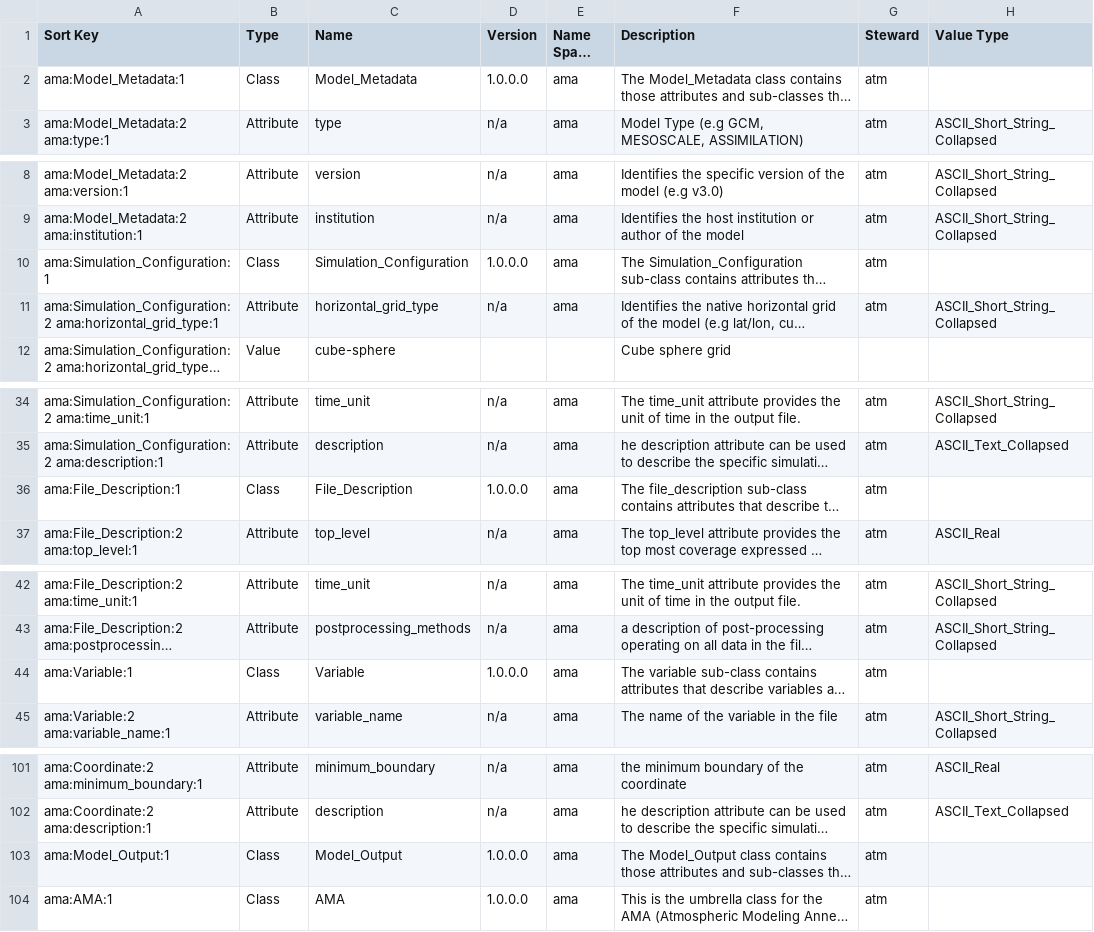
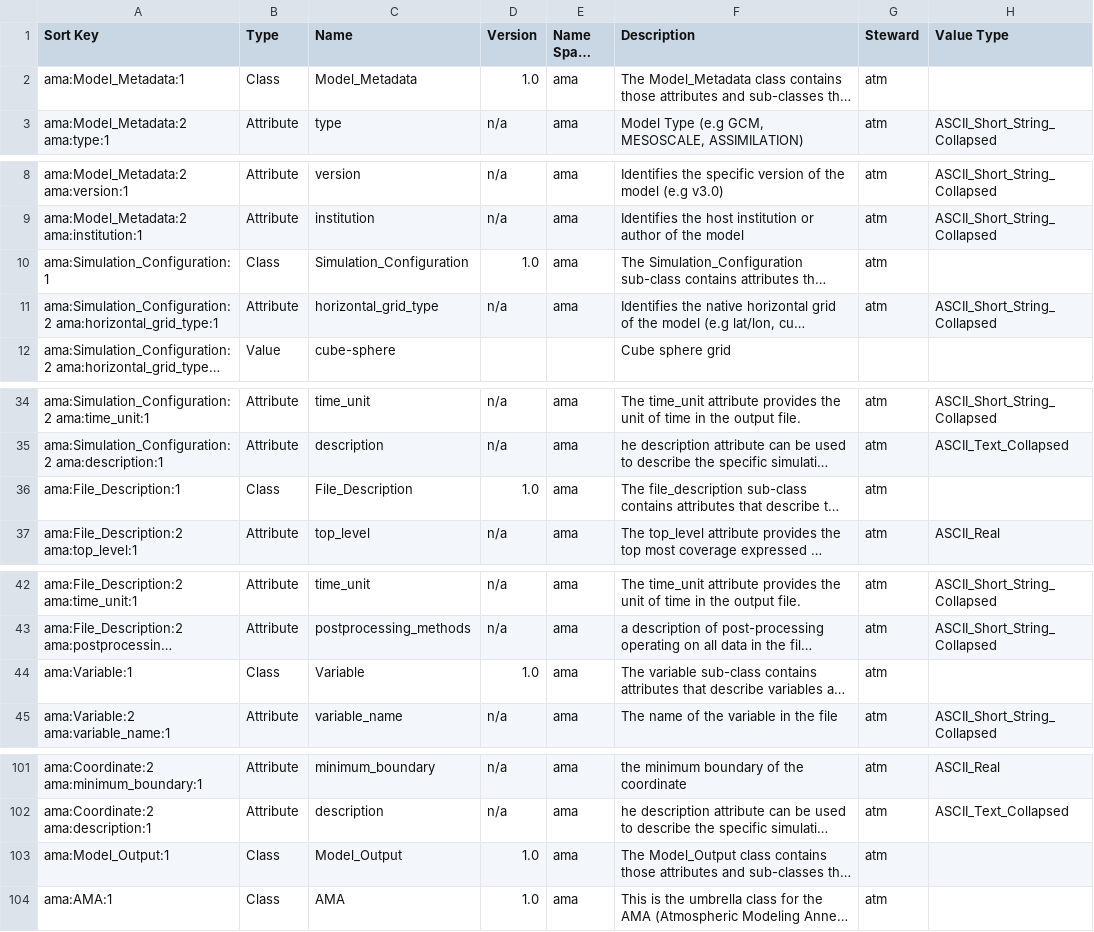
Before and after one commit to pds-data-dictionaries/ldd-ama, a CSV file: build/release/1.24.0.0/PDS4_AMA_1O00_1300.csv, drawn as a sheet; only a part is shown, gaps mark what is left out; long unchanged cells end in …; the diff covers the shown part only; the diff names each change by its address in the sheet, - before the commit and + after, or states it on an @@ line.

```diff
--- a/build/release/1.24.0.0/PDS4_AMA_1O00_1300.csv
+++ b/build/release/1.24.0.0/PDS4_AMA_1O00_1300.csv
-D2 (Version): 1.0.0.0
+D2 (Version): 1.0
-D10 (Version): 1.0.0.0
+D10 (Version): 1.0
-D36 (Version): 1.0.0.0
+D36 (Version): 1.0
-D44 (Version): 1.0.0.0
+D44 (Version): 1.0
-D103:D104 (Version): 1.0.0.0
+D103:D104 (Version): 1.0
```
Also changed, not shown: 1 edited cell elsewhere in this file, 36 other files.
